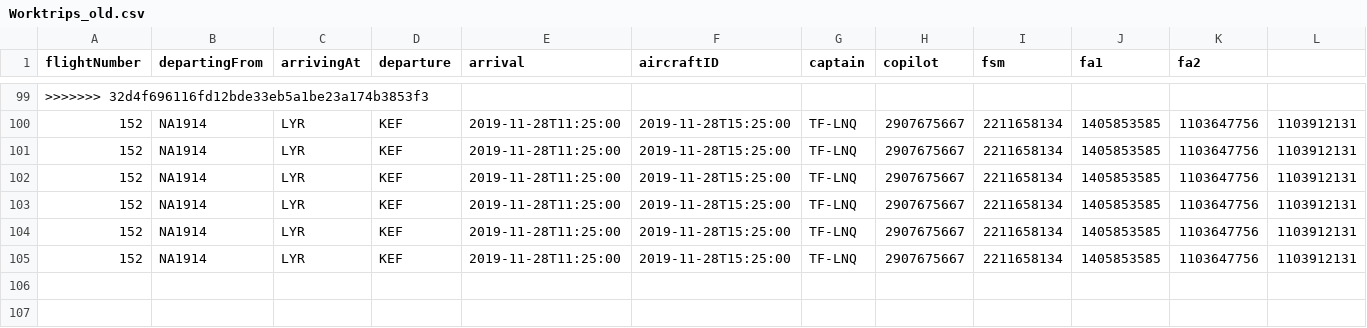
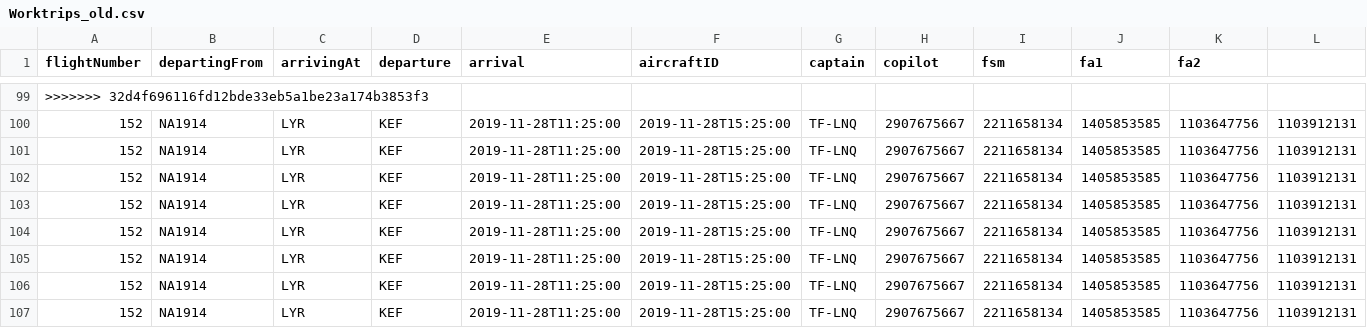
Before and after one commit to heidars19/3ja-vikna-verkefni, a CSV file: program_code/Data/Worktrips_old.csv, drawn as a sheet; only a part is shown, gaps mark what is left out; rows hold the shown columns only; the diff names each change by its address in the sheet, - before the commit and + after, or states it on an @@ line.

```diff
--- a/program_code/Data/Worktrips_old.csv
+++ b/program_code/Data/Worktrips_old.csv
+row 106: 152 | NA1914 | LYR | KEF | 2019-11-28T11:25:00 | 2019-11-28T15:25:00 | TF-LNQ | 2907675667 | 2211658134 | 1405853585 | 1103647756 | 1103912131
+row 107: 152 | NA1914 | LYR | KEF | 2019-11-28T11:25:00 | 2019-11-28T15:25:00 | TF-LNQ | 2907675667 | 2211658134 | 1405853585 | 1103647756 | 1103912131
```
Also changed, not shown: program_code/Data/Worktrips.csv, 3 other files.
